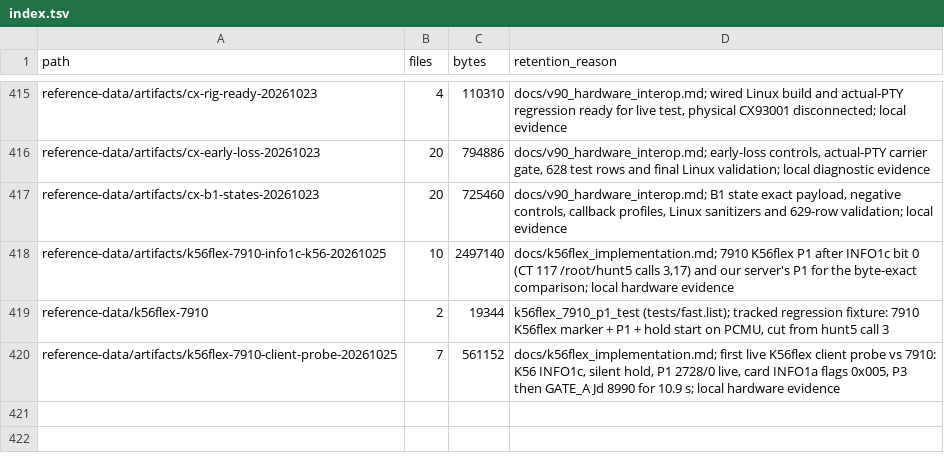
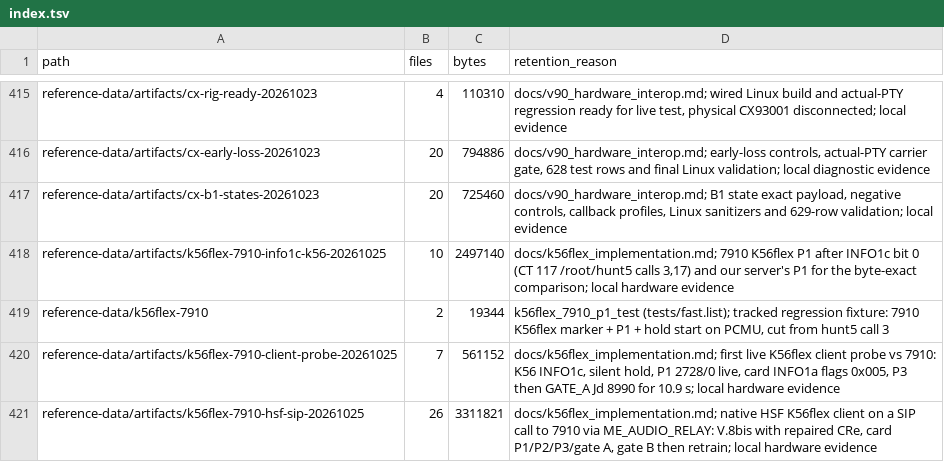
Before and after one commit to cryan209/v90modem, a TSV file: reference-data/index.tsv, drawn as a sheet; only a part is shown, gaps mark what is left out; the diff names each change by its address in the sheet, - before the commit and + after, or states it on an @@ line.

```diff
--- a/reference-data/index.tsv
+++ b/reference-data/index.tsv
+row 421: reference-data/artifacts/k56flex-7910-hsf-sip-20261025 | 26 | 3311821 | docs/k56flex_implementation.md; native HSF K56flex client on a SIP call to 7910 via ME_AUDIO_RELAY: V.8bis with repaired CRe, card P1/P2/P3/gate A, gate B then retrain; local hardware evidence
```
Also changed, not shown: 2 other files.
